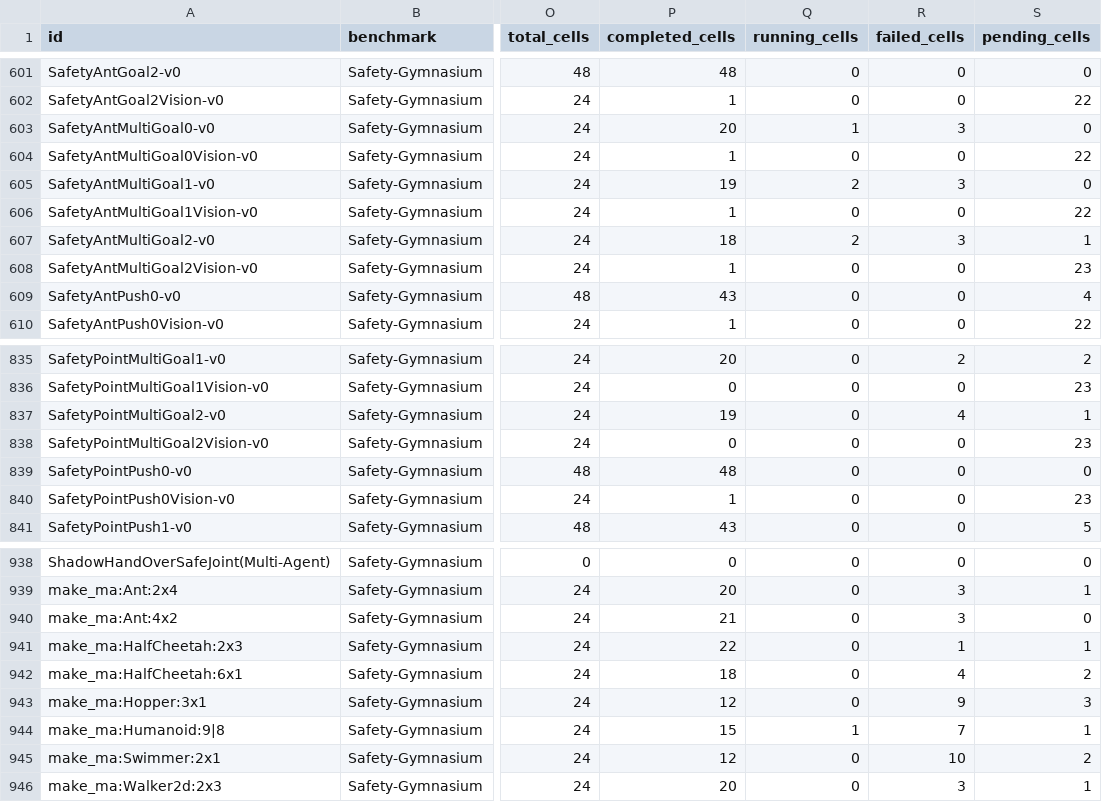
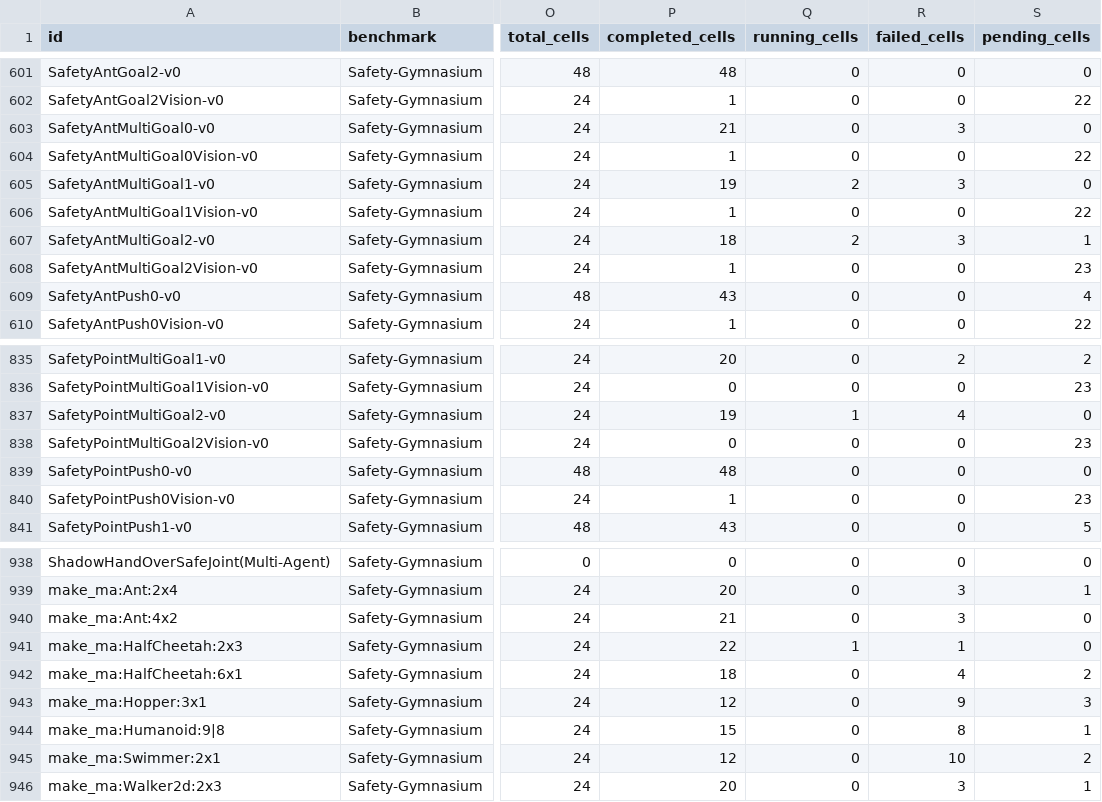
Before and after one commit to asimfish/safeot-dashboard, a CSV file: sotd_all_tasks.csv, drawn as a sheet; only a part is shown, gaps mark what is left out; the diff names each change by its address in the sheet, - before the commit and + after, or states it on an @@ line.

```diff
--- a/sotd_all_tasks.csv
+++ b/sotd_all_tasks.csv
-P603 (completed_cells): 20
+P603 (completed_cells): 21
-Q603 (running_cells): 1
+Q603 (running_cells): 0
-Q837 (running_cells): 0
+Q837 (running_cells): 1
-S837 (pending_cells): 1
+S837 (pending_cells): 0
-Q941 (running_cells): 0
+Q941 (running_cells): 1
-S941 (pending_cells): 1
+S941 (pending_cells): 0
-Q944 (running_cells): 1
+Q944 (running_cells): 0
-R944 (failed_cells): 7
+R944 (failed_cells): 8
```
Also changed, not shown: sotd_full_multi_agent_jobs.csv, 40 other files.
